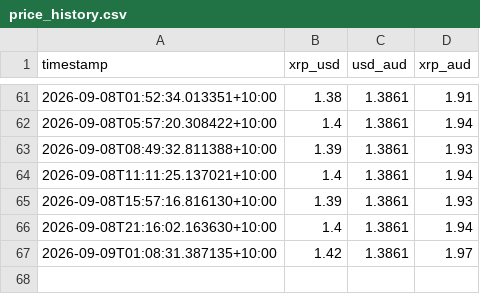
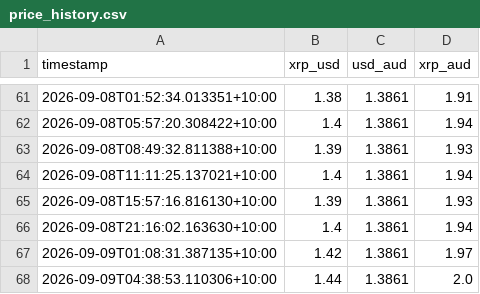
Before and after one commit to Lighterchu/xrp-bot, a CSV file: data/price_history.csv, drawn as a sheet; only a part is shown, gaps mark what is left out.

Commit message:
Update XRP price history

```diff
--- a/data/price_history.csv
+++ b/data/price_history.csv
@@ -67 +67,2 @@ timestamp,xrp_usd,usd_aud,xrp_aud
 2026-09-09T01:08:31.387135+10:00,1.42,1.3861,1.97
+2026-09-09T04:38:53.110306+10:00,1.44,1.3861,2.0
```
